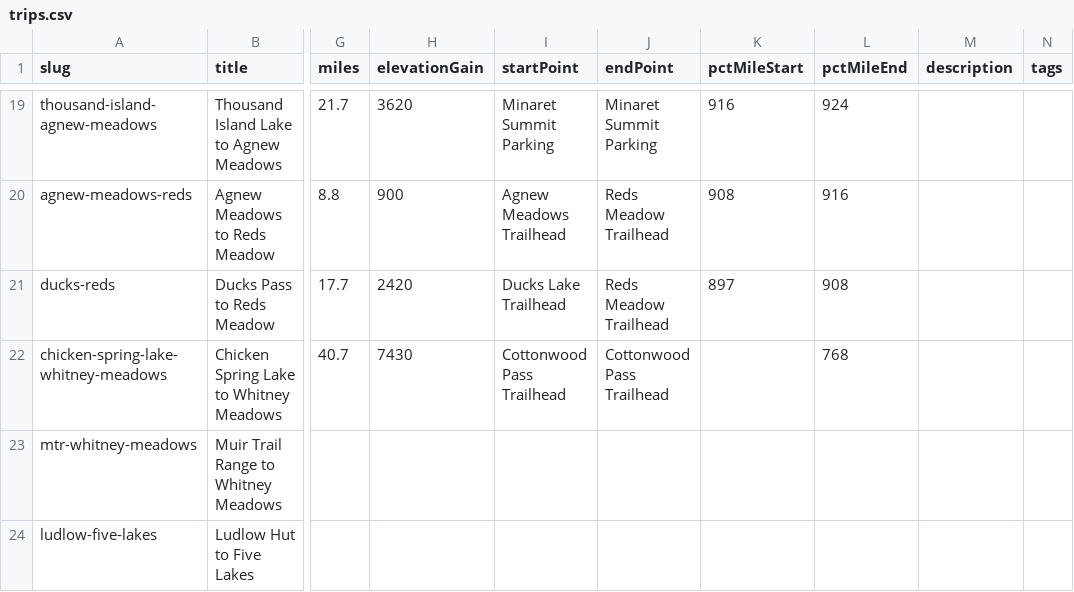
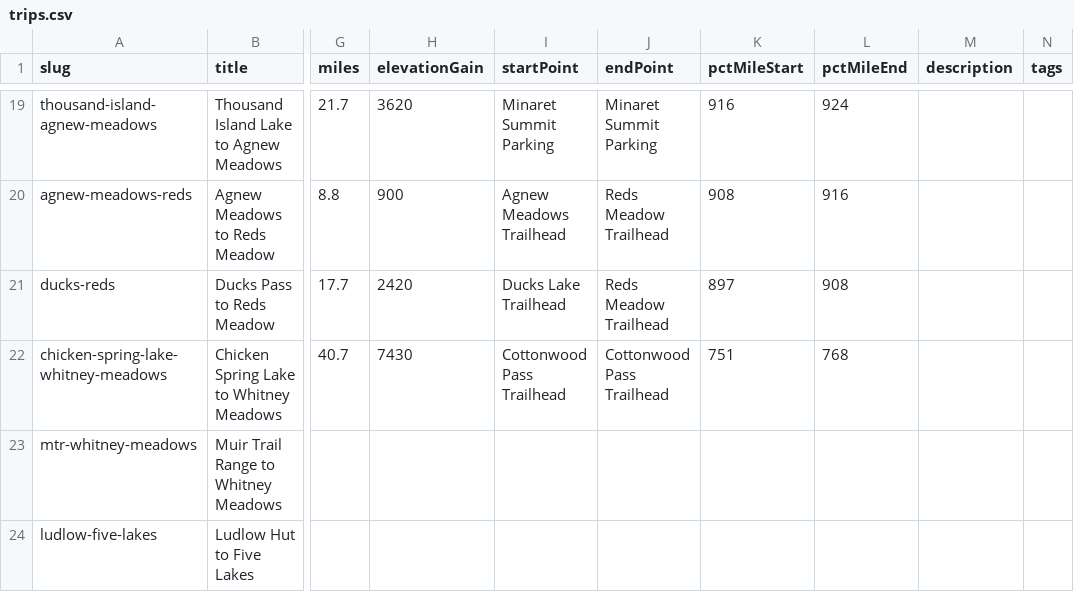
Before and after one commit to johnluckenbach-sys/pct-sierra, a CSV file: src/data/trips.csv, drawn as a sheet; only a part is shown, gaps mark what is left out; the diff names each change by its address in the sheet, - before the commit and + after, or states it on an @@ line.

Commit message:
Auto-sync trips data from Google Sheet

```diff
--- a/src/data/trips.csv
+++ b/src/data/trips.csv
-K22 (pctMileStart): (empty)
+K22 (pctMileStart): 751
```
